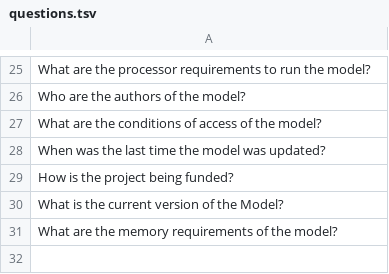
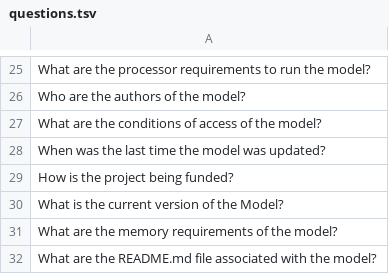
Before and after one commit to zbmed-semtec/mlentory-etl-pipeline, a TSV file: Backend/Config_Data/questions.tsv, drawn as a sheet; only a part is shown, gaps mark what is left out; the diff names each change by its address in the sheet, - before the commit and + after, or states it on an @@ line.

```diff
--- a/Backend/Config_Data/questions.tsv
+++ b/Backend/Config_Data/questions.tsv
+row 32: What are the README.md file associated with the model?
```
Also changed, not shown: 3 other files.
